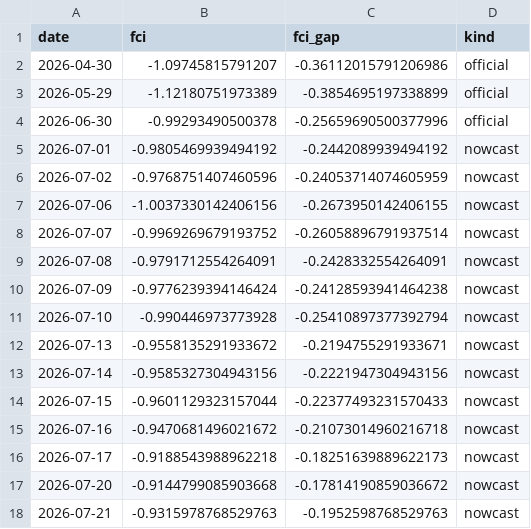
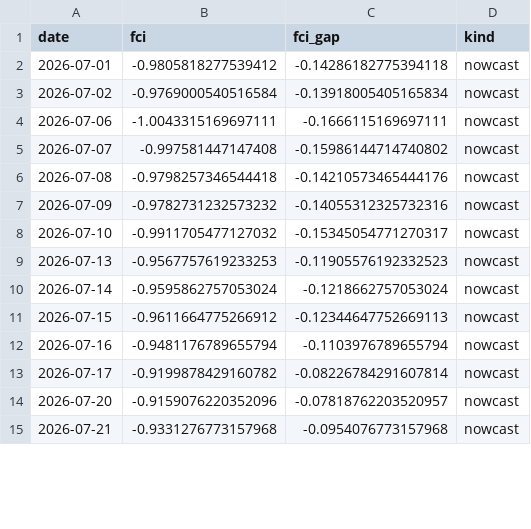
Before and after one commit to alp-simsek/fcistar, a CSV file: backend/data/output/fci_nowcast.csv, drawn as a sheet; only a part is shown; the diff covers the shown part only.

```diff
--- a/backend/data/output/fci_nowcast.csv
+++ b/backend/data/output/fci_nowcast.csv
@@ -1,18 +1,15 @@
 date,fci,fci_gap,kind
-2026-04-30,-1.09745815791207,-0.36112015791206986,official
-2026-05-29,-1.12180751973389,-0.3854695197338899,official
-2026-06-30,-0.99293490500378,-0.25659690500377996,official
-2026-07-01,-0.9805469939494192,-0.2442089939494192,nowcast
-2026-07-02,-0.9768751407460596,-0.24053714074605959,nowcast
-2026-07-06,-1.0037330142406156,-0.2673950142406155,nowcast
-2026-07-07,-0.9969269679193752,-0.26058896791937514,nowcast
-2026-07-08,-0.9791712554264091,-0.2428332554264091,nowcast
-2026-07-09,-0.9776239394146424,-0.24128593941464238,nowcast
-2026-07-10,-0.990446973773928,-0.25410897377392794,nowcast
-2026-07-13,-0.9558135291933672,-0.2194755291933671,nowcast
-2026-07-14,-0.9585327304943156,-0.2221947304943156,nowcast
-2026-07-15,-0.9601129323157044,-0.22377493231570433,nowcast
-2026-07-16,-0.9470681496021672,-0.21073014960216718,nowcast
-2026-07-17,-0.9188543988962218,-0.18251639889622173,nowcast
-2026-07-20,-0.9144799085903668,-0.17814190859036672,nowcast
-2026-07-21,-0.9315978768529763,-0.1952598768529763,nowcast
+2026-07-01,-0.9805818277539412,-0.14286182775394118,nowcast
+2026-07-02,-0.9769000540516584,-0.13918005405165834,nowcast
+2026-07-06,-1.0043315169697111,-0.1666115169697111,nowcast
+2026-07-07,-0.997581447147408,-0.15986144714740802,nowcast
+2026-07-08,-0.9798257346544418,-0.14210573465444176,nowcast
+2026-07-09,-0.9782731232573232,-0.14055312325732316,nowcast
+2026-07-10,-0.9911705477127032,-0.15345054771270317,nowcast
+2026-07-13,-0.9567757619233253,-0.11905576192332523,nowcast
+2026-07-14,-0.9595862757053024,-0.1218662757053024,nowcast
+2026-07-15,-0.9611664775266912,-0.12344647752669113,nowcast
+2026-07-16,-0.9481176789655794,-0.1103976789655794,nowcast
+2026-07-17,-0.9199878429160782,-0.08226784291607814,nowcast
+2026-07-20,-0.9159076220352096,-0.07818762203520957,nowcast
+2026-07-21,-0.9331276773157968,-0.0954076773157968,nowcast
```
Also changed, not shown: 1 added row and 16 edited cells elsewhere in this file, backend/data/output/fci_components.csv, 12 other files.
